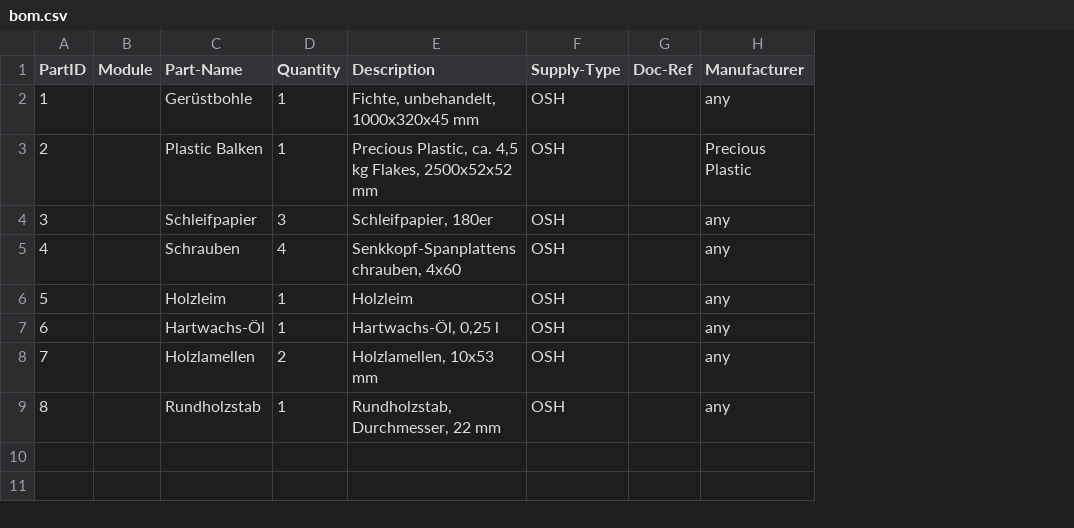
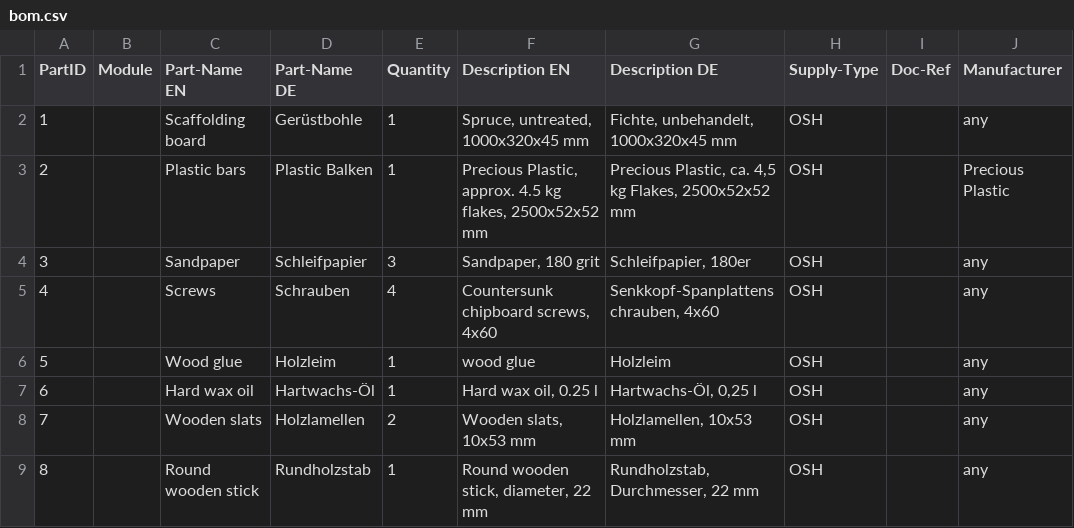
Before and after one commit to tm-miha/Upcyling-stool-Precious-hocker-IF-Demo, a CSV file: bom.csv, drawn as a sheet; only a part is shown; addresses are those after the commit; the diff names each change by its address in the sheet, - before the commit and + after, or states it on an @@ line.

```diff
--- a/bom.csv
+++ b/bom.csv
+column C (Part-Name EN), rows 2-9: Scaffolding board | Plastic bars | Sandpaper | Screws | Wood glue | Hard wax oil | Wooden slats | Round wooden stick
+column F (Description EN), rows 2-9: Spruce, untreated, 1000x320x45 mm | Precious Plastic, approx. 4.5 kg flakes, 2500x52x52 mm | Sandpaper, 180 grit | Countersunk chipboard screws, 4x60 | wood glue | Hard wax oil, 0.25 l | Wooden slats, 10x53 mm | Round wooden stick, diameter, 22 mm
-D1: Part-Name
+D1: Part-Name DE
-G1: Description
+G1: Description DE
```
Also changed, not shown: 3 other files.
